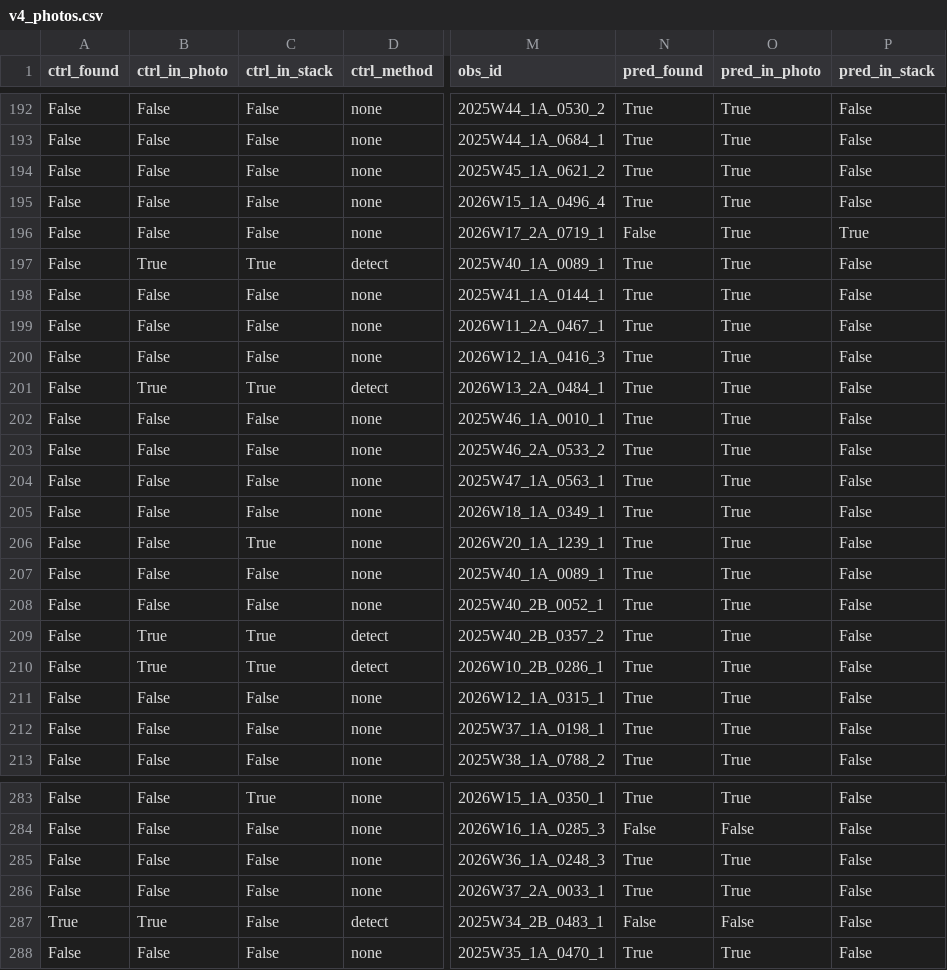
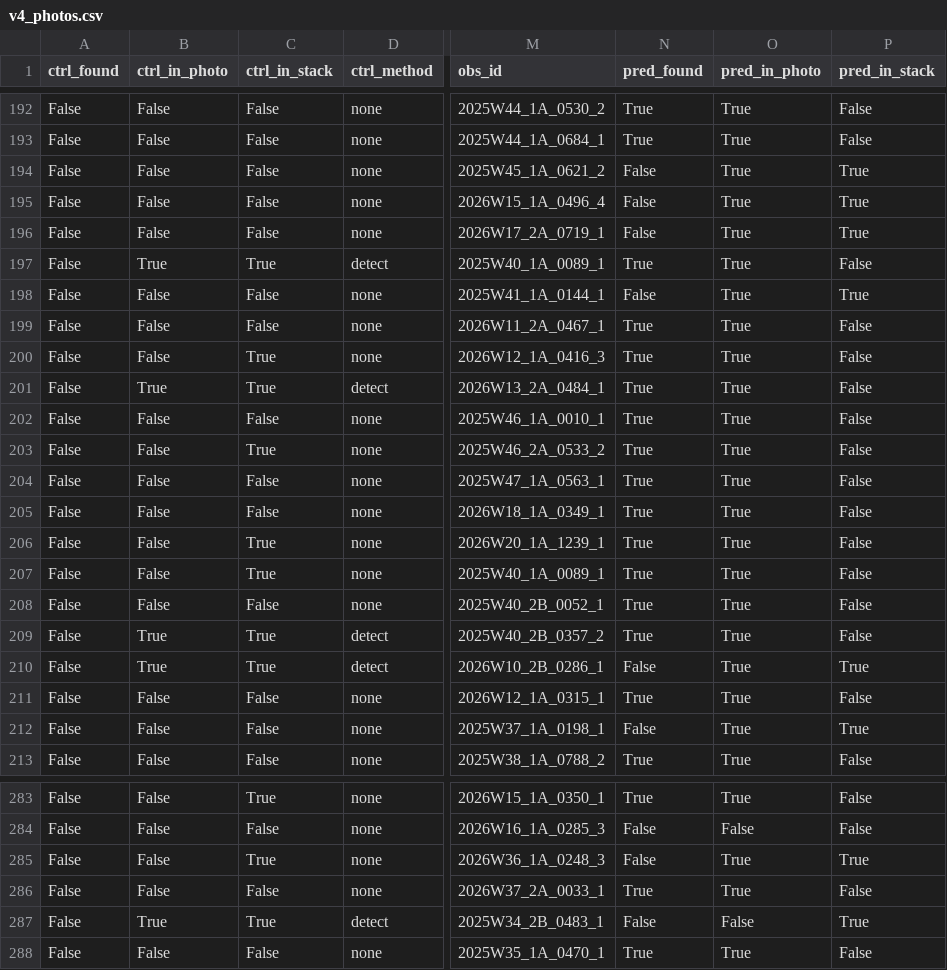
Before and after one commit to Nsa-2026/skyshift, a CSV file: scripts/validate/data/v4_photos.csv, drawn as a sheet; only a part is shown, gaps mark what is left out; the diff covers the shown part only; the diff names each change by its address in the sheet, - before the commit and + after, or states it on an @@ line.

```diff
--- a/scripts/validate/data/v4_photos.csv
+++ b/scripts/validate/data/v4_photos.csv
-N194:N195 (pred_found): True
+N194:N195 (pred_found): False
-P194:P195 (pred_in_stack): False
+P194:P195 (pred_in_stack): True
-N198 (pred_found): True
+N198 (pred_found): False
-P198 (pred_in_stack): False
+P198 (pred_in_stack): True
-C200 (ctrl_in_stack): False
+C200 (ctrl_in_stack): True
-C203 (ctrl_in_stack): False
+C203 (ctrl_in_stack): True
-C207 (ctrl_in_stack): False
+C207 (ctrl_in_stack): True
-N210 (pred_found): True
+N210 (pred_found): False
-P210 (pred_in_stack): False
+P210 (pred_in_stack): True
-N212 (pred_found): True
+N212 (pred_found): False
-P212 (pred_in_stack): False
+P212 (pred_in_stack): True
-C285 (ctrl_in_stack): False
+C285 (ctrl_in_stack): True
-N285 (pred_found): True
+N285 (pred_found): False
-P285 (pred_in_stack): False
+P285 (pred_in_stack): True
-A287 (ctrl_found): True
+A287 (ctrl_found): False
-C287 (ctrl_in_stack): False
+C287 (ctrl_in_stack): True
-P287 (pred_in_stack): False
+P287 (pred_in_stack): True
```
Also changed, not shown: 62 edited cells elsewhere in this file, 5 other files.
